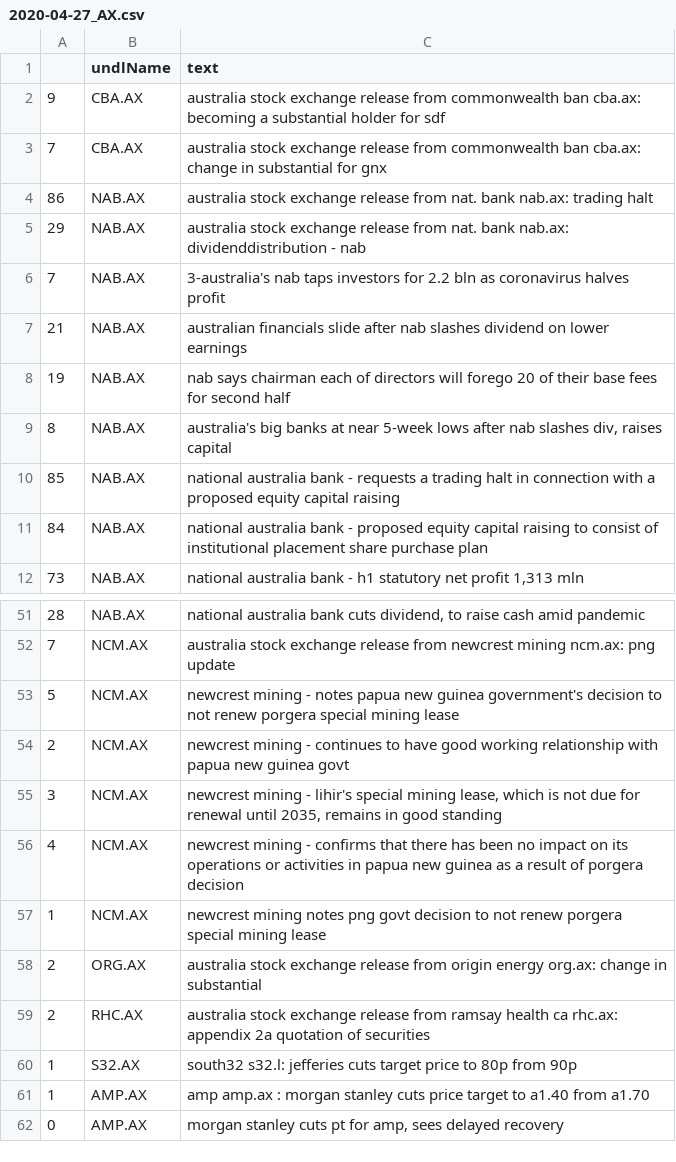
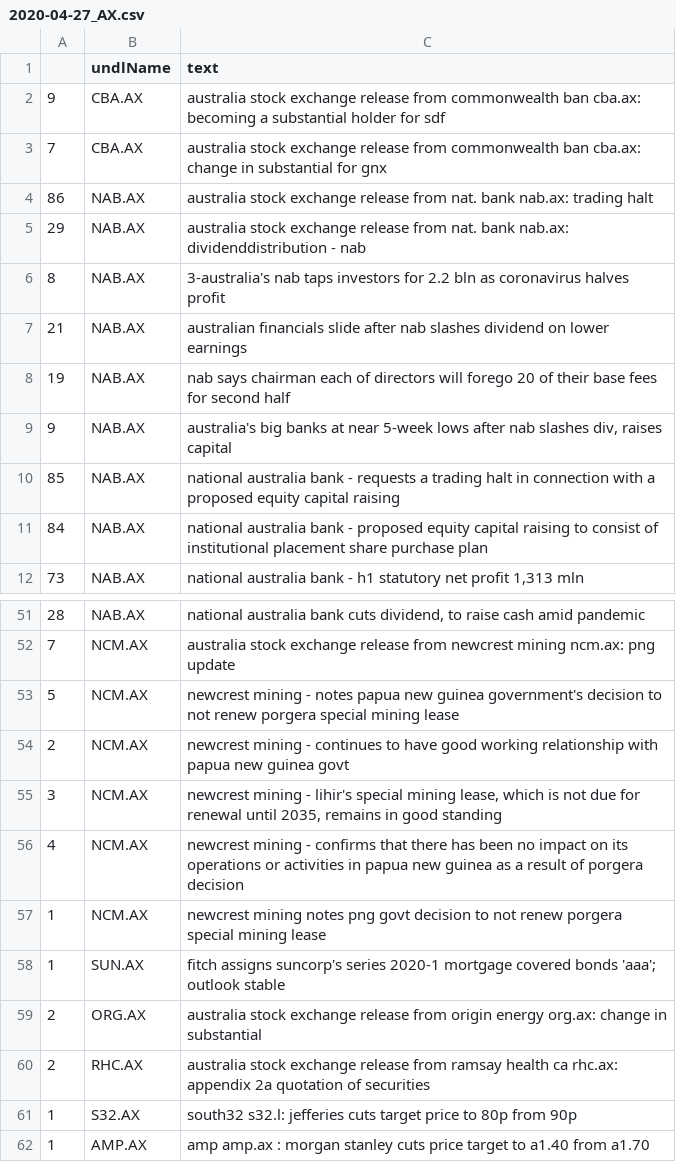
Before and after one commit to hoichunlaw/EventDriven, a CSV file: result/2020-04-27_AX.csv, drawn as a sheet; only a part is shown, gaps mark what is left out; the shorter side is filled out with more unchanged rows.

```diff
--- a/result/2020-04-27_AX.csv
+++ b/result/2020-04-27_AX.csv
@@ -5,6 +5,6 @@
 29,NAB.AX,australia stock exchange release from nat. bank nab.ax: dividenddistribution - nab
-7,NAB.AX,3-australia's nab taps investors for 2.2 bln as coronavirus halves profit
+8,NAB.AX,3-australia's nab taps investors for 2.2 bln as coronavirus halves profit
 21,NAB.AX,australian financials slide after nab slashes dividend on lower earnings
 19,NAB.AX,nab says chairman  each of directors will forego 20 of their base fees for second half
-8,NAB.AX,"australia's big banks at near 5-week lows after nab slashes div, raises capital"
+9,NAB.AX,"australia's big banks at near 5-week lows after nab slashes div, raises capital"
 85,NAB.AX,national australia bank - requests a trading halt in connection with a proposed equity capital raising
@@ -57,2 +57,3 @@
 1,NCM.AX,newcrest mining notes png govt decision to not renew porgera special mining lease
+1,SUN.AX,fitch assigns suncorp's series 2020-1 mortgage covered bonds 'aaa'; outlook stable
 2,ORG.AX,australia stock exchange release from origin energy org.ax: change in substantial
```
Also changed, not shown: result/2020-04-27_HK.csv.
